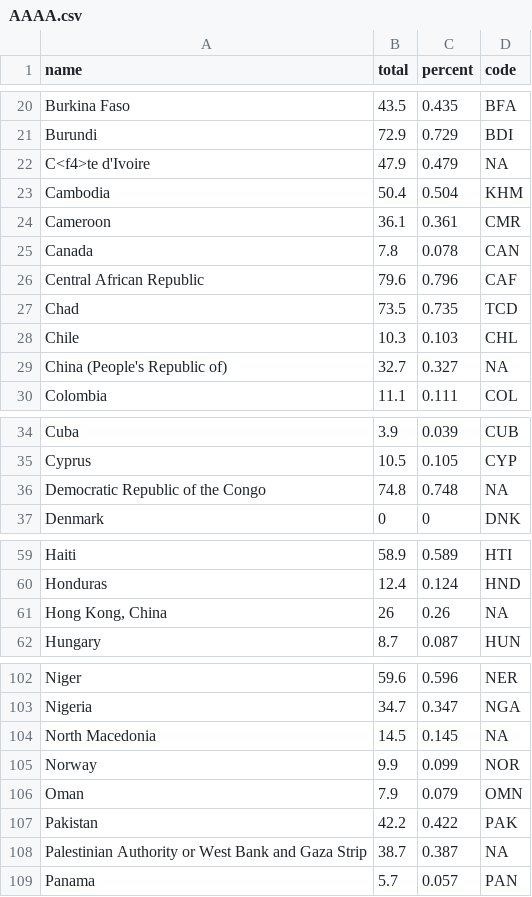
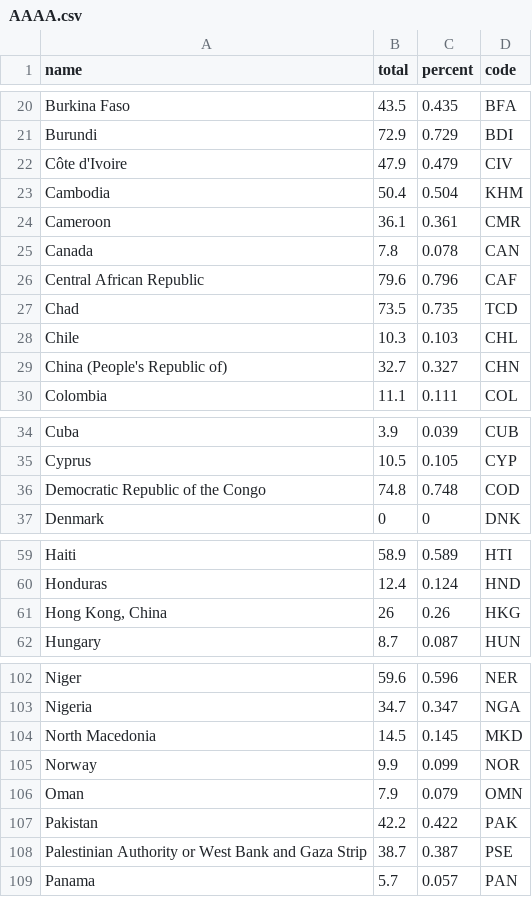
Before and after one commit to RcpYldrm/RcpYldrm, a CSV file: AAAA.csv, drawn as a sheet; only a part is shown, gaps mark what is left out.

Commit message:
Update AAAA.csv

```diff
--- a/AAAA.csv
+++ b/AAAA.csv
@@ -21,3 +21,3 @@
 "Burundi",72.9,0.729,"BDI"
-"C<f4>te d'Ivoire",47.9,0.479,NA
+"Côte d'Ivoire",47.9,0.479,"CIV"
 "Cambodia",50.4,0.504,"KHM"
@@ -28,3 +28,3 @@
 "Chile",10.3,0.103,"CHL"
-"China (People's Republic of)",32.7,0.327,NA
+"China (People's Republic of)",32.7,0.327,"CHN"
 "Colombia",11.1,0.111,"COL"
@@ -35,3 +35,3 @@
 "Cyprus",10.5,0.105,"CYP"
-"Democratic Republic of the Congo",74.8,0.748,NA
+"Democratic Republic of the Congo",74.8,0.748,"COD"
 "Denmark",0,0,"DNK"
@@ -60,3 +60,3 @@
 "Honduras",12.4,0.124,"HND"
-"Hong Kong, China",26,0.26,NA
+"Hong Kong, China",26,0.26,"HKG"
 "Hungary",8.7,0.087,"HUN"
@@ -103,3 +103,3 @@
 "Nigeria",34.7,0.347,"NGA"
-"North Macedonia",14.5,0.145,NA
+"North Macedonia",14.5,0.145,"MKD"
 "Norway",9.9,0.099,"NOR"
@@ -107,3 +107,3 @@
 "Pakistan",42.2,0.422,"PAK"
-"Palestinian Authority or West Bank and Gaza Strip",38.7,0.387,NA
+"Palestinian Authority or West Bank and Gaza Strip",38.7,0.387,"PSE"
 "Panama",5.7,0.057,"PAN"
```
